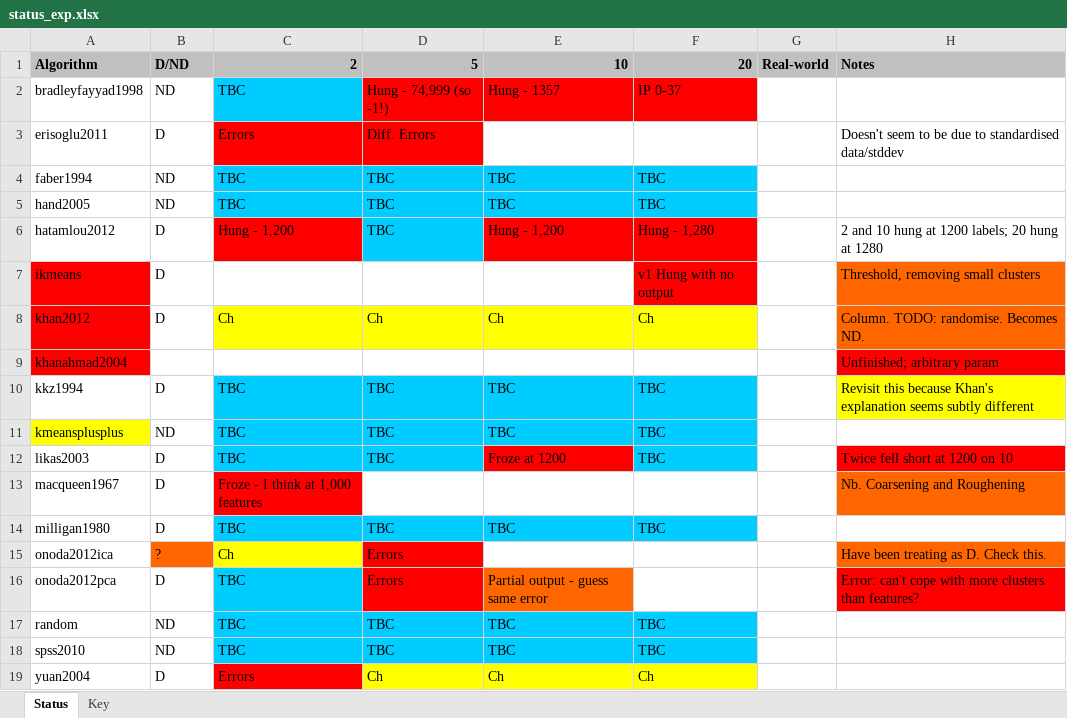
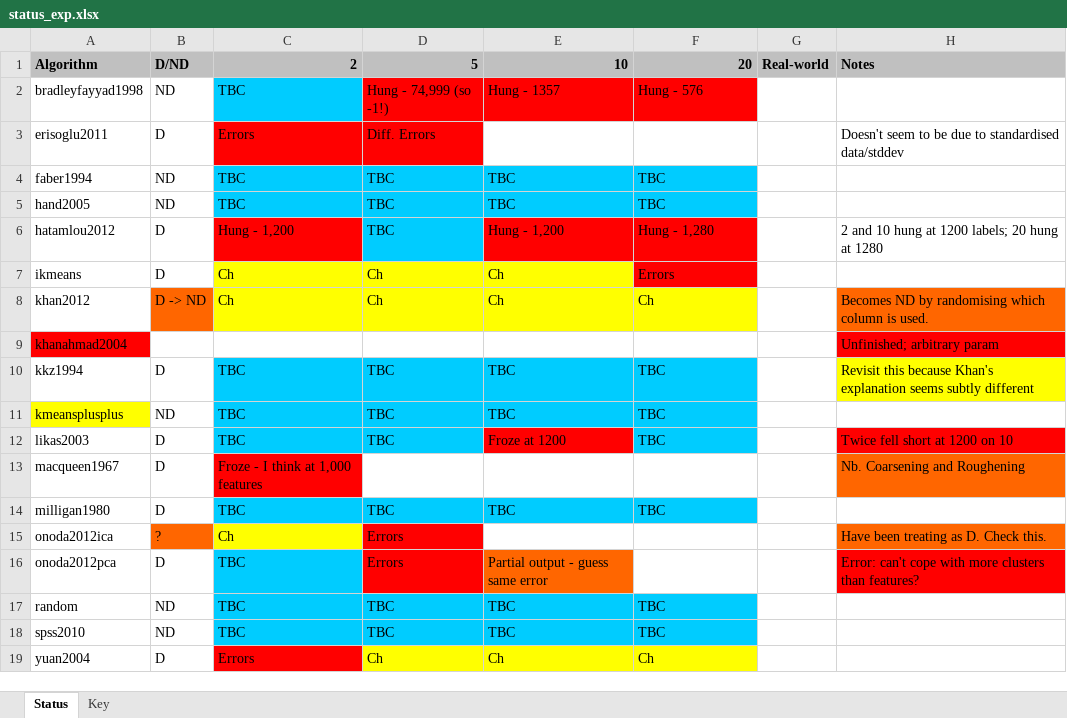
Before and after one commit to simonharris/pykmeans, an Excel workbook: _notes/status_exp.xlsx, sheet Status, drawn as a sheet; values as stored, in another font and other column widths than the file's, no borders; the diff names each change by its address in the sheet, - before the commit and + after, or states it on an @@ line.

Commit message:
Get notes in order

```diff
--- a/_notes/status_exp.xlsx (sheet Status)
+++ b/_notes/status_exp.xlsx (sheet Status)
-F2: IP 0-37
+F2: Hung - 576
-A7:A8 fill: #FF0000
+A7:A8 fill: none
-C7: (empty)
+C7: Ch
-C7:E7 fill: none
+C7:E7 fill: #FFFF00
-D7: (empty)
+D7: Ch
-E7: (empty)
+E7: Ch
-F7: v1 Hung with no output
+F7: Errors
-H7: Threshold, removing small clusters
+H7: (empty)
-H7 fill: #FF6600
+H7 fill: none
-B8: D
+B8: D -> ND
-B8 fill: none
+B8 fill: #FF6600
-H8: Column. TODO: randomise. Becomes ND.
+H8: Becomes ND by randomising which column is used.
```
Also changed, not shown: 3 other files.
